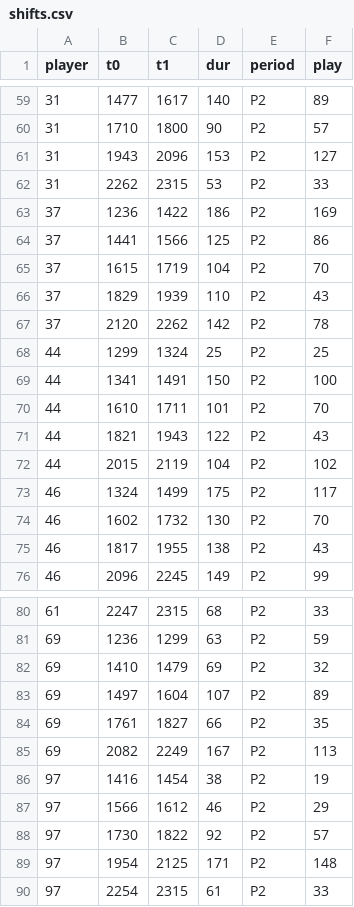
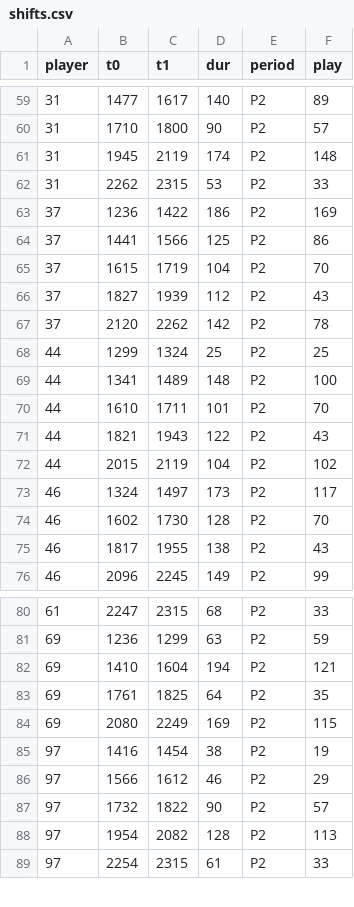
Before and after one commit to kondrat52/lada-analytics, a CSV file: teams/df/games/2026-09-19-vs-se/shifts.csv, drawn as a sheet; only a part is shown, gaps mark what is left out; the diff covers the shown part only.

```diff
--- a/teams/df/games/2026-09-19-vs-se/shifts.csv
+++ b/teams/df/games/2026-09-19-vs-se/shifts.csv
@@ -60,3 +60,3 @@ player,t0,t1,dur,period,play
 31,1710,1800,90,P2,57
-31,1943,2096,153,P2,127
+31,1945,2119,174,P2,148
 31,2262,2315,53,P2,33
@@ -65,6 +65,6 @@ player,t0,t1,dur,period,play
 37,1615,1719,104,P2,70
-37,1829,1939,110,P2,43
+37,1827,1939,112,P2,43
 37,2120,2262,142,P2,78
 44,1299,1324,25,P2,25
-44,1341,1491,150,P2,100
+44,1341,1489,148,P2,100
 44,1610,1711,101,P2,70
@@ -72,4 +72,4 @@ player,t0,t1,dur,period,play
 44,2015,2119,104,P2,102
-46,1324,1499,175,P2,117
-46,1602,1732,130,P2,70
+46,1324,1497,173,P2,117
+46,1602,1730,128,P2,70
 46,1817,1955,138,P2,43
@@ -81,10 +81,9 @@ player,t0,t1,dur,period,play
 69,1236,1299,63,P2,59
-69,1410,1479,69,P2,32
-69,1497,1604,107,P2,89
-69,1761,1827,66,P2,35
-69,2082,2249,167,P2,113
+69,1410,1604,194,P2,121
+69,1761,1825,64,P2,35
+69,2080,2249,169,P2,115
 97,1416,1454,38,P2,19
 97,1566,1612,46,P2,29
-97,1730,1822,92,P2,57
-97,1954,2125,171,P2,148
+97,1732,1822,90,P2,57
+97,1954,2082,128,P2,113
 97,2254,2315,61,P2,33
```
Also changed, not shown: 5 edited cells elsewhere in this file, teams/bt/games/2026-09-20-vs-cp/shifts.csv, teams/df/games/2026-10-10-vs-fg/shifts.csv, 33 other files.
